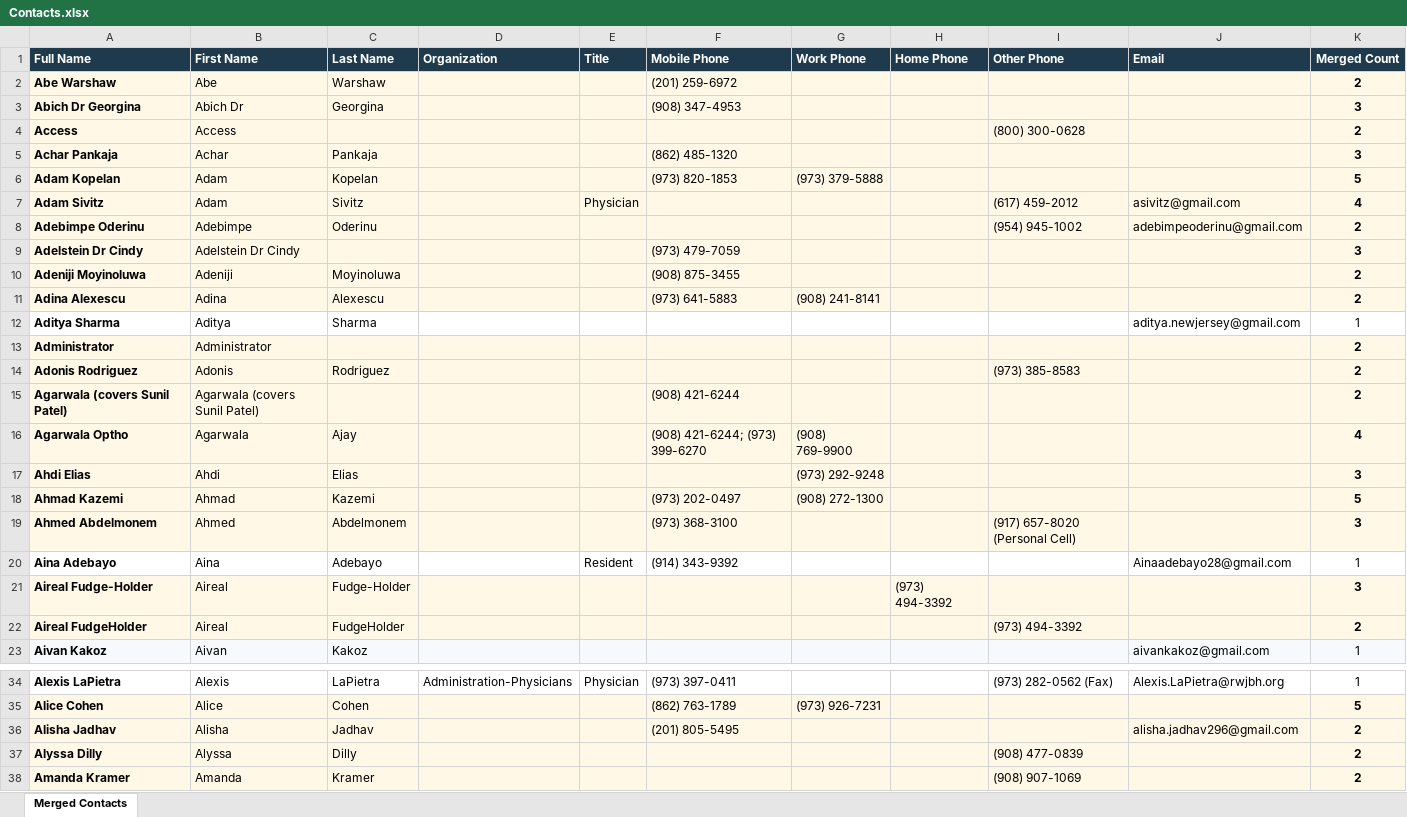
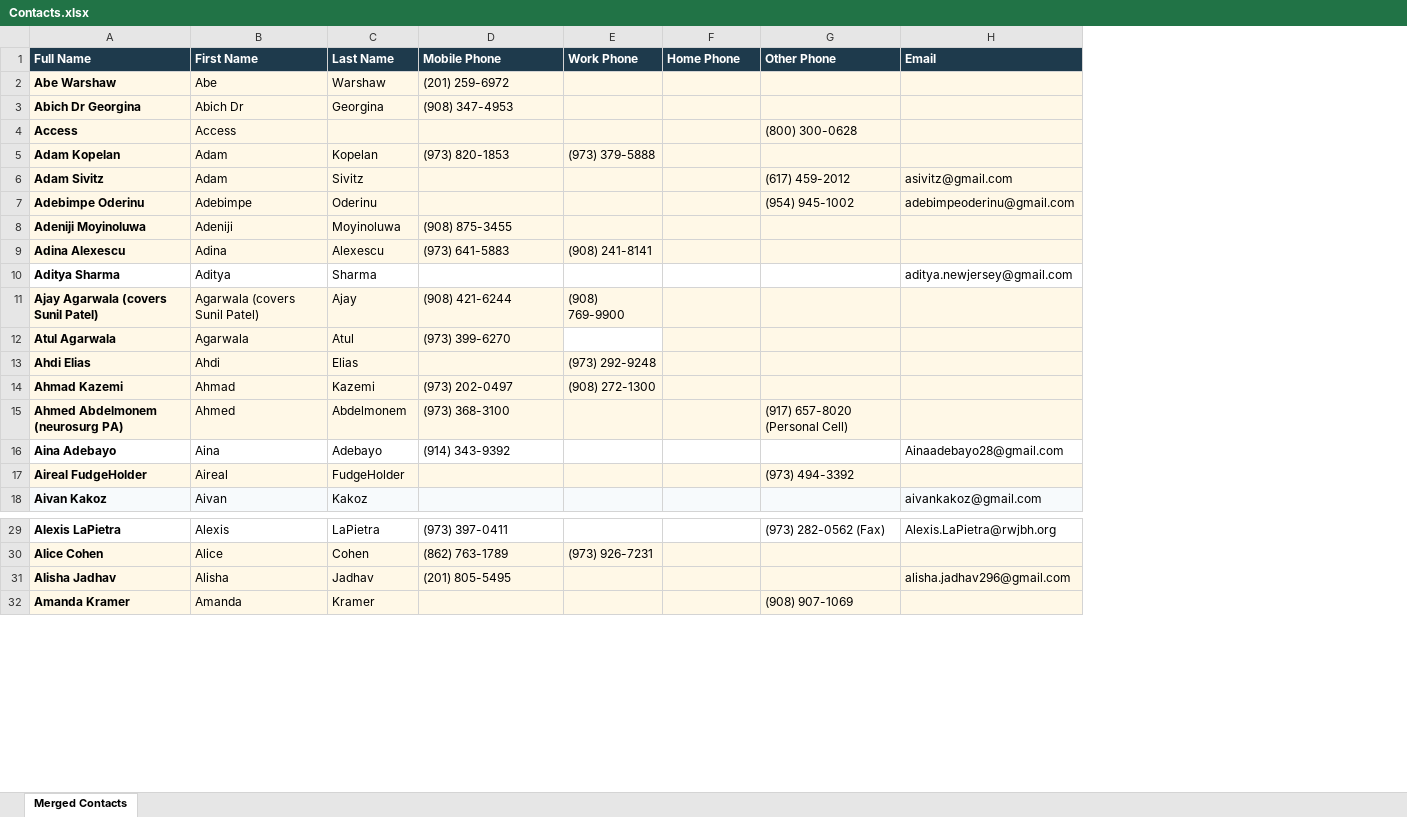
Before and after one commit to hetalinpatelin-ops/RDUChatbot, an Excel workbook: documents/Contacts.xlsx, sheet Merged Contacts, drawn as a sheet; only a part is shown, gaps mark what is left out; values as stored, in another font and other column widths than the file's, no borders; removed rows and columns are numbered as before the commit, all else as after; the diff covers the shown part only; the diff names each change by its address in the sheet, - before the commit and + after, or states it on an @@ line.

Commit message:
Update contacts spreadsheet

```diff
--- a/documents/Contacts.xlsx (sheet Merged Contacts)
+++ b/documents/Contacts.xlsx (sheet Merged Contacts)
-column D (Organization), row 34: Administration-Physicians
-column E (Title), row 7: Physician; row 20: Resident; row 34: Physician
-column K (Merged Count), rows 2-4: 2 | 3 | 2; rows 6-8: 5 | 4 | 2; rows 10-12: 2 | 2 | 1; row 15: 2; rows 17-20: 3 | 5 | 3 | 1; rows 22-23: 2 | 1; rows 34-36: 1 | 5 | 2; row 38: 2
-row 5: Achar Pankaja | Achar | Pankaja |  |  | (862) 485-1320 |  |  |  |  | 3
-row 9: Adelstein Dr Cindy | Adelstein Dr Cindy |  |  |  | (973) 479-7059 |  |  |  |  | 3
-row 13: Administrator | Administrator |  |  |  |  |  |  |  |  | 2
-row 14: Adonis Rodriguez | Adonis | Rodriguez |  |  |  |  |  | (973) 385-8583 |  | 2
-A11 (Full Name): Agarwala (covers Sunil Patel)
+A11 (Full Name): Ajay Agarwala (covers Sunil Patel)
-C11 (Last Name): (empty)
+C11 (Last Name): Ajay
-E11 (Work Phone): (empty)
+E11 (Work Phone): (908) 769-9900
-row 16: Agarwala Optho | Agarwala | Ajay |  |  | (908) 421-6244; (973) 399-6270 | (908) 769-9900 |  |  |  | 4
+row 12: Atul Agarwala | Agarwala | Atul | (973) 399-6270
-A15 (Full Name): Ahmed Abdelmonem
+A15 (Full Name): Ahmed Abdelmonem (neurosurg PA)
-row 21: Aireal Fudge-Holder | Aireal | Fudge-Holder |  |  |  |  | (973) 494-3392 |  |  | 3
-row 37: Alyssa Dilly | Alyssa | Dilly |  |  |  |  |  | (908) 477-0839 |  | 2
```
Also changed, not shown: 1 removed row and 4 moved rows elsewhere in this sheet.
